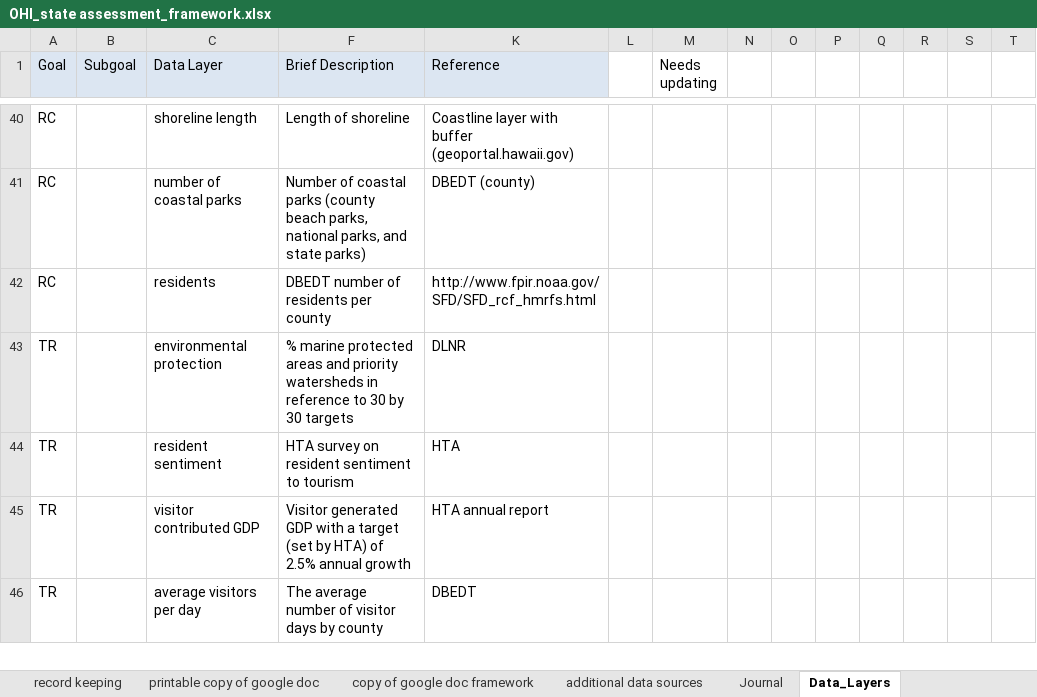
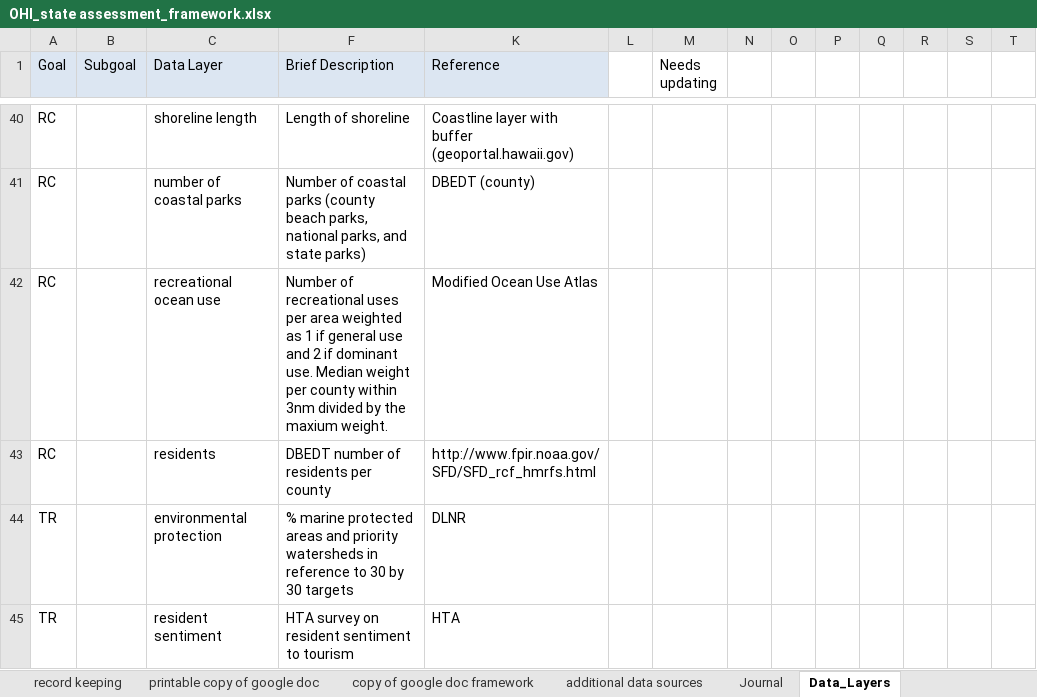
Before and after one commit to OHI-Science/mhi, an Excel workbook: prep/OHI_state assessment_framework.xlsx, sheet Data_Layers, drawn as a sheet; only a part is shown, gaps mark what is left out; the shorter side is filled out with more unchanged rows; values as stored, in another font and other column widths than the file's, no borders; rows hold the shown columns only; the diff names each change by its address in the sheet, - before the commit and + after, or states it on an @@ line.

Commit message:
added recreation data to prep folder

```diff
--- a/prep/OHI_state assessment_framework.xlsx (sheet Data_Layers)
+++ b/prep/OHI_state assessment_framework.xlsx (sheet Data_Layers)
+row 42: RC |  | recreational ocean use | Number of recreational uses per area weighted as 1 if general use and 2 if dominant use. Median weight per county within 3nm divided by the maxium weight. | Modified Ocean Use Atlas
```
Also changed, not shown: sheet Journal, sheet Sheet3, hidden cells, 20 other files.
